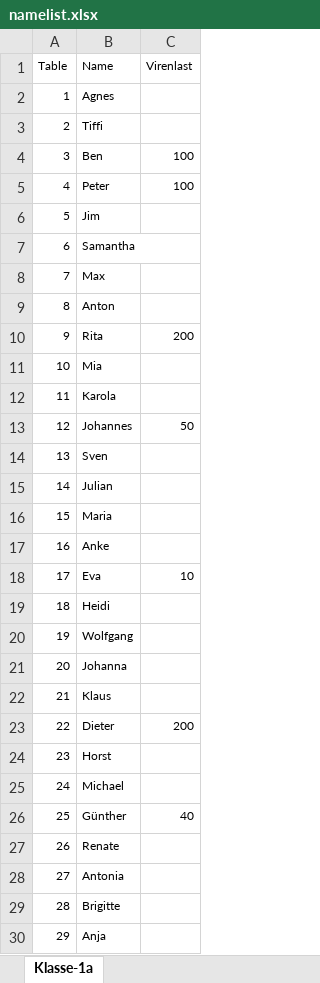
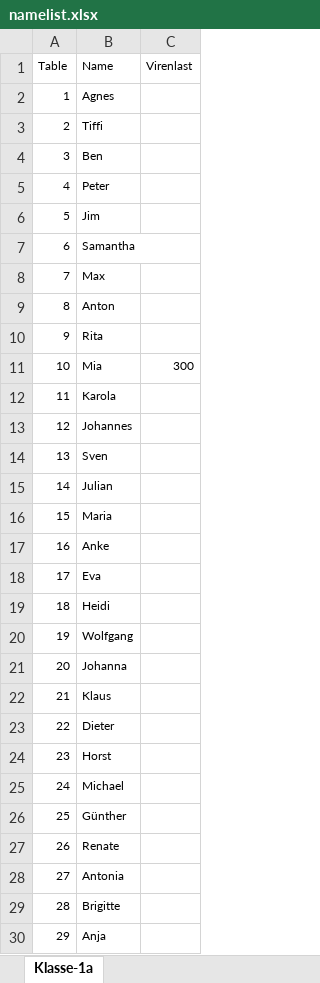
Before and after one commit to flo-schu/sir-classroom, an Excel workbook: data/namelist.xlsx, sheet Klasse-1a, drawn as a sheet; only a part is shown; values as stored, in another font and other column widths than the file's, no borders; the diff names each change by its address in the sheet, - before the commit and + after, or states it on an @@ line.

Commit message:
Implement names, box-coloring, uptake threshold

```diff
--- a/data/namelist.xlsx (sheet Klasse-1a)
+++ b/data/namelist.xlsx (sheet Klasse-1a)
-C4:C5 (Virenlast): 100
+C4:C5 (Virenlast): (empty)
-C10 (Virenlast): 200
+C10 (Virenlast): (empty)
-C11 (Virenlast): (empty)
+C11 (Virenlast): 300
-C13 (Virenlast): 50
+C13 (Virenlast): (empty)
-C18 (Virenlast): 10
+C18 (Virenlast): (empty)
-C23 (Virenlast): 200
+C23 (Virenlast): (empty)
-C26 (Virenlast): 40
+C26 (Virenlast): (empty)
```
Also changed, not shown: 6 other files.
